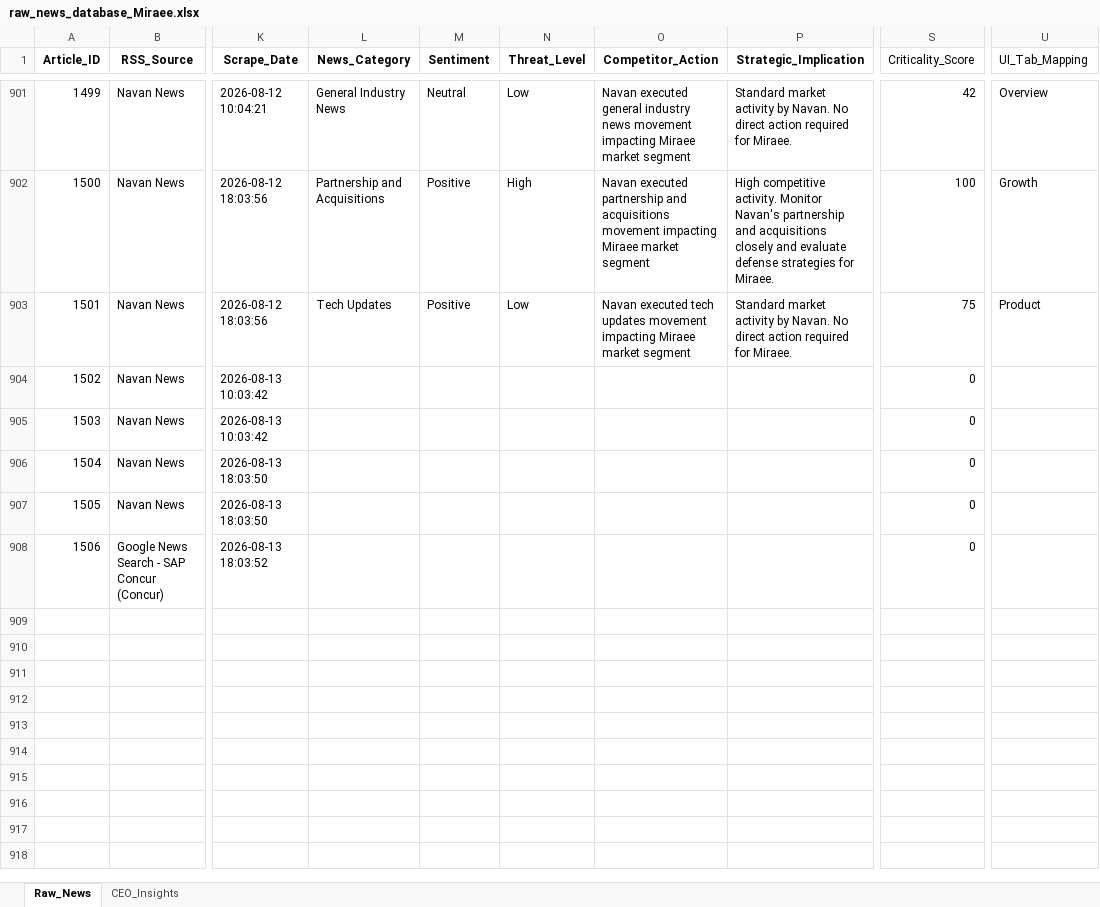
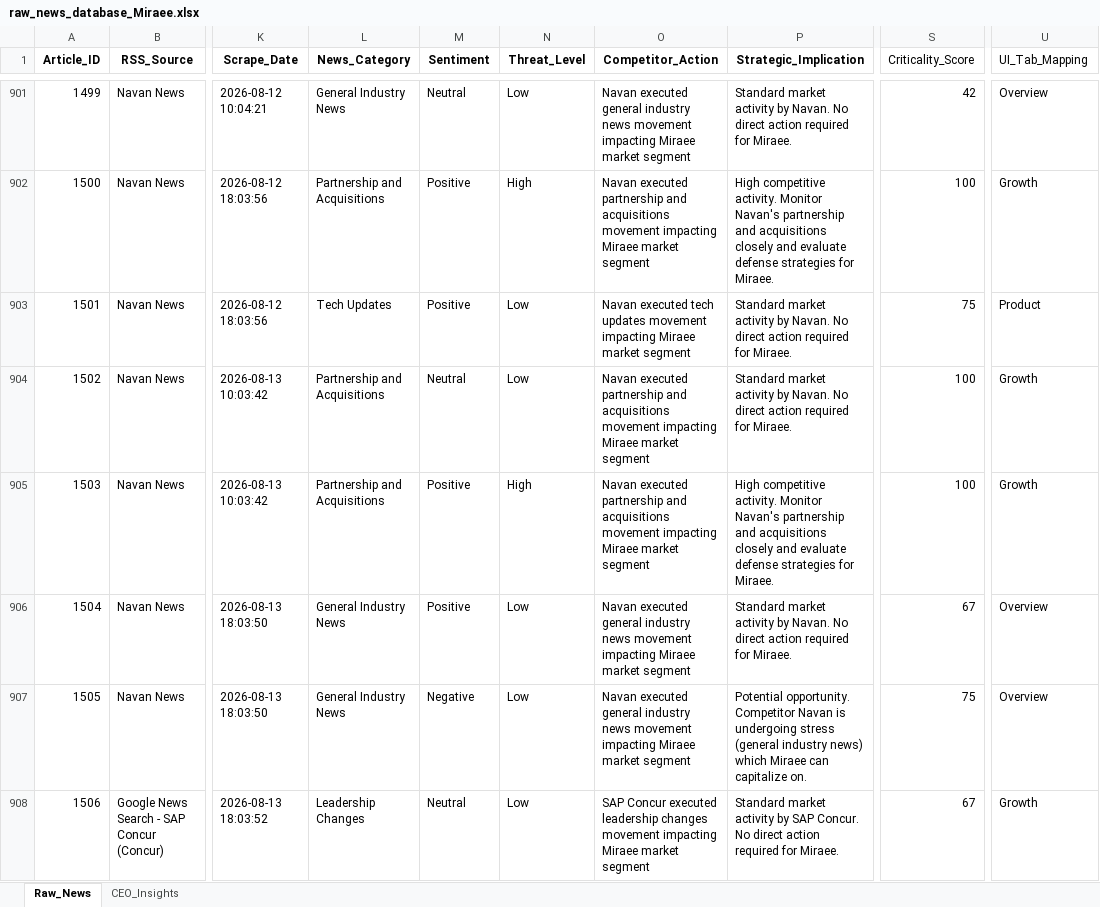
Before and after one commit to dmohanraj78/tabhidashboard, an Excel workbook: News_Dashboard/data/raw_news_database_Miraee.xlsx, sheet Raw_News, drawn as a sheet; only a part is shown, gaps mark what is left out; values as stored, in another font and other column widths than the file's, no borders; the diff names each change by its address in the sheet, - before the commit and + after, or states it on an @@ line.

```diff
--- a/News_Dashboard/data/raw_news_database_Miraee.xlsx (sheet Raw_News)
+++ b/News_Dashboard/data/raw_news_database_Miraee.xlsx (sheet Raw_News)
-L904:L905 (News_Category): (empty)
+L904:L905 (News_Category): Partnership and Acquisitions
-M904 (Sentiment): (empty)
+M904 (Sentiment): Neutral
-N904 (Threat_Level): (empty)
+N904 (Threat_Level): Low
-O904:O905 (Competitor_Action): (empty)
+O904:O905 (Competitor_Action): Navan executed partnership and acquisitions movement impacting Miraee market segment
-P904 (Strategic_Implication): (empty)
+P904 (Strategic_Implication): Standard market activity by Navan. No direct action required for Miraee.
-S904:S905 (Criticality_Score): 0
+S904:S905 (Criticality_Score): 100
-U904:U905 (UI_Tab_Mapping): (empty)
+U904:U905 (UI_Tab_Mapping): Growth
-M905:M906 (Sentiment): (empty)
+M905:M906 (Sentiment): Positive
-N905 (Threat_Level): (empty)
+N905 (Threat_Level): High
-P905 (Strategic_Implication): (empty)
+P905 (Strategic_Implication): High competitive activity. Monitor Navan's partnership and acquisitions closely and evaluate defense strategies for Miraee.
-L906:L907 (News_Category): (empty)
+L906:L907 (News_Category): General Industry News
-N906:N908 (Threat_Level): (empty)
+N906:N908 (Threat_Level): Low
-O906:O907 (Competitor_Action): (empty)
+O906:O907 (Competitor_Action): Navan executed general industry news movement impacting Miraee market segment
-P906 (Strategic_Implication): (empty)
+P906 (Strategic_Implication): Standard market activity by Navan. No direct action required for Miraee.
-S906 (Criticality_Score): 0
+S906 (Criticality_Score): 67
-U906:U907 (UI_Tab_Mapping): (empty)
+U906:U907 (UI_Tab_Mapping): Overview
-M907 (Sentiment): (empty)
+M907 (Sentiment): Negative
-P907 (Strategic_Implication): (empty)
+P907 (Strategic_Implication): Potential opportunity. Competitor Navan is undergoing stress (general industry news) which Miraee can capitalize on.
-S907 (Criticality_Score): 0
+S907 (Criticality_Score): 75
-L908 (News_Category): (empty)
+L908 (News_Category): Leadership Changes
-M908 (Sentiment): (empty)
+M908 (Sentiment): Neutral
-O908 (Competitor_Action): (empty)
+O908 (Competitor_Action): SAP Concur executed leadership changes movement impacting Miraee market segment
-P908 (Strategic_Implication): (empty)
+P908 (Strategic_Implication): Standard market activity by SAP Concur. No direct action required for Miraee.
-S908 (Criticality_Score): 0
+S908 (Criticality_Score): 67
-U908 (UI_Tab_Mapping): (empty)
+U908 (UI_Tab_Mapping): Growth
```
Also changed, not shown: News_Dashboard/data/raw_news_database_Mondee.xlsx, News_Intelligence/output/raw_news_database_Miraee.xlsx, 3 other files.
